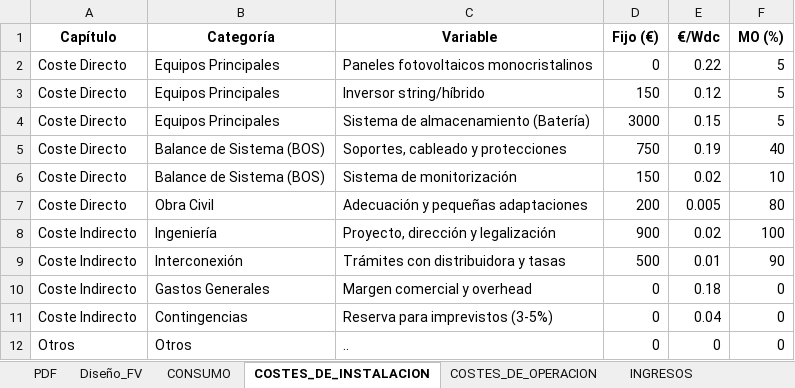
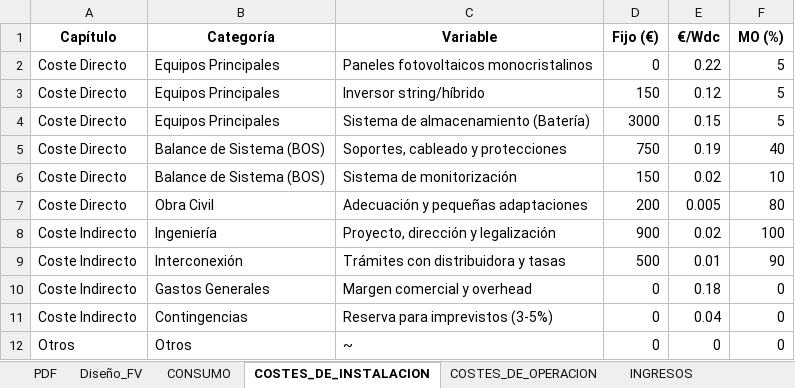
Before and after one commit to pprrgg/frontend, an Excel workbook: public/routers/A0_Sistema_FV/A61_Conectado_a_red/FV05_pvgis.xlsx, sheet COSTES_DE_INSTALACION, drawn as a sheet; values as stored, in another font and other column widths than the file's, no borders; the diff names each change by its address in the sheet, - before the commit and + after, or states it on an @@ line.

```diff
--- a/public/routers/A0_Sistema_FV/A61_Conectado_a_red/FV05_pvgis.xlsx (sheet COSTES_DE_INSTALACION)
+++ b/public/routers/A0_Sistema_FV/A61_Conectado_a_red/FV05_pvgis.xlsx (sheet COSTES_DE_INSTALACION)
-C12 (Variable): ..
+C12 (Variable): ~
```
Also changed, not shown: sheet COSTES_DE_OPERACION, sheet INGRESOS, 3 other files.
